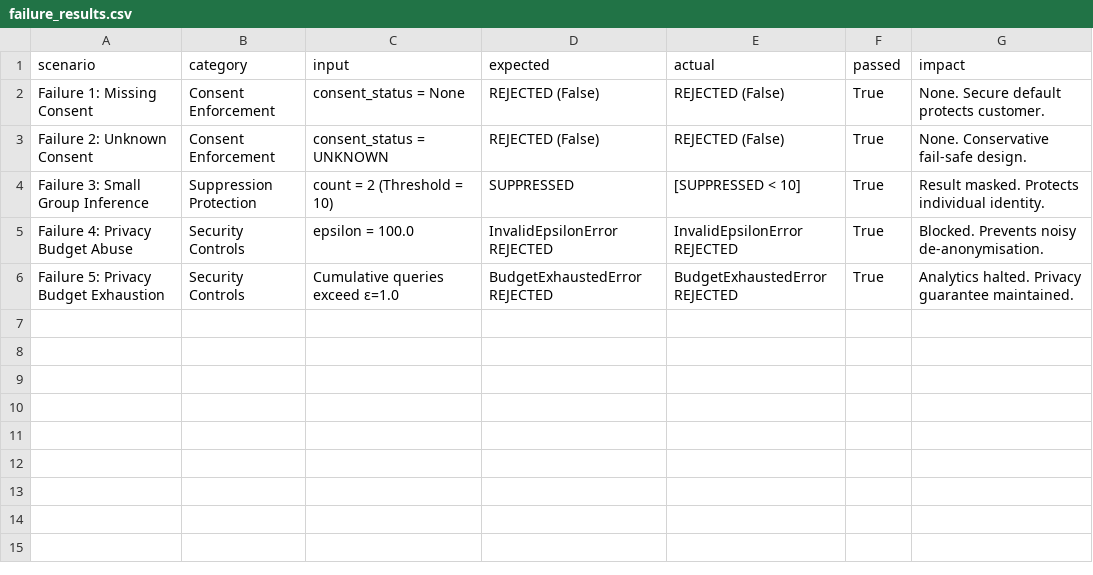
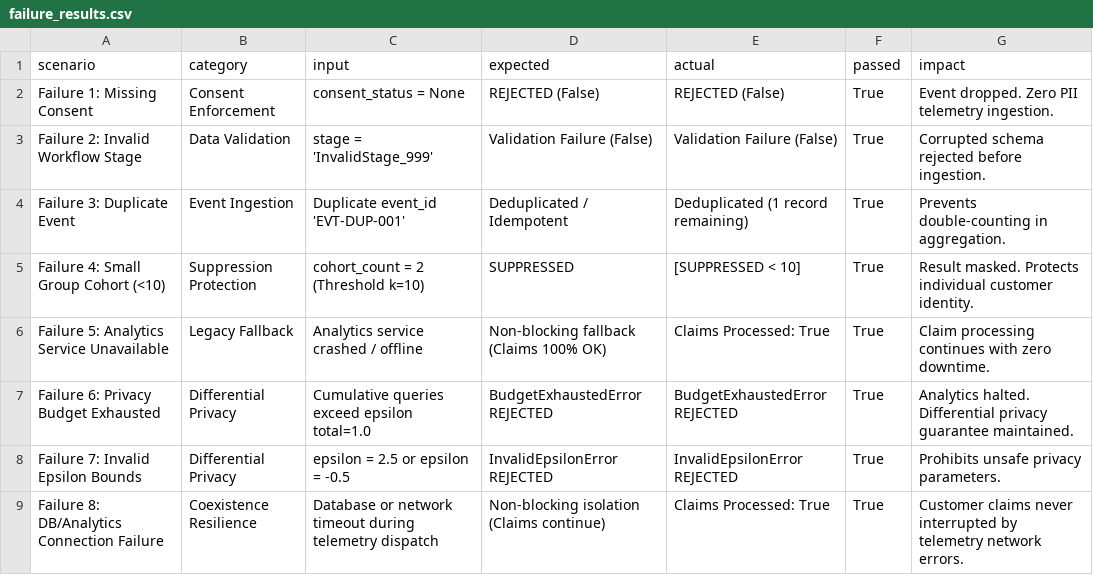
Before and after one commit to vaishu9348/Vaishnavi, a CSV file: reports/failure_results.csv, drawn as a sheet.

Commit message:
feat: complete end-to-end audit, validation layer, PPTX presentation, RTM and verification script

```diff
--- a/reports/failure_results.csv
+++ b/reports/failure_results.csv
@@ -1,6 +1,9 @@
 scenario,category,input,expected,actual,passed,impact
-Failure 1: Missing Consent,Consent Enforcement,consent_status = None,REJECTED (False),REJECTED (False),True,None. Secure default protects customer.
-Failure 2: Unknown Consent,Consent Enforcement,consent_status = UNKNOWN,REJECTED (False),REJECTED (False),True,None. Conservative fail-safe design.
-Failure 3: Small Group Inference,Suppression Protection,count = 2 (Threshold = 10),SUPPRESSED,[SUPPRESSED < 10],True,Result masked. Protects individual identity.
-Failure 4: Privacy Budget Abuse,Security Controls,epsilon = 100.0,InvalidEpsilonError REJECTED,InvalidEpsilonError REJECTED,True,Blocked. Prevents noisy de-anonymisation.
-Failure 5: Privacy Budget Exhaustion,Security Controls,Cumulative queries exceed ε=1.0,BudgetExhaustedError REJECTED,BudgetExhaustedError REJECTED,True,Analytics halted. Privacy guarantee maintained.
+Failure 1: Missing Consent,Consent Enforcement,consent_status = None,REJECTED (False),REJECTED (False),True,Event dropped. Zero PII telemetry ingestion.
+Failure 2: Invalid Workflow Stage,Data Validation,stage = 'InvalidStage_999',Validation Failure (False),Validation Failure (False),True,Corrupted schema rejected before ingestion.
+Failure 3: Duplicate Event,Event Ingestion,Duplicate event_id 'EVT-DUP-001',Deduplicated / Idempotent,Deduplicated (1 record remaining),True,Prevents double-counting in aggregation.
+Failure 4: Small Group Cohort (<10),Suppression Protection,cohort_count = 2 (Threshold k=10),SUPPRESSED,[SUPPRESSED < 10],True,Result masked. Protects individual customer identity.
+Failure 5: Analytics Service Unavailable,Legacy Fallback,Analytics service crashed / offline,Non-blocking fallback (Claims 100% OK),Claims Processed: True,True,Claim processing continues with zero downtime.
+Failure 6: Privacy Budget Exhausted,Differential Privacy,Cumulative queries exceed epsilon total=1.0,BudgetExhaustedError REJECTED,BudgetExhaustedError REJECTED,True,Analytics halted. Differential privacy guarantee maintained.
+Failure 7: Invalid Epsilon Bounds,Differential Privacy,epsilon = 2.5 or epsilon = -0.5,InvalidEpsilonError REJECTED,InvalidEpsilonError REJECTED,True,Prohibits unsafe privacy parameters.
+Failure 8: DB/Analytics Connection Failure,Coexistence Resilience,Database or network timeout during telemetry dispatch,Non-blocking isolation (Claims continue),Claims Processed: True,True,Customer claims never interrupted by telemetry network errors.
```
Also changed, not shown: reports/experiment_results.csv, reports/validation_results.csv, 19 other files.
